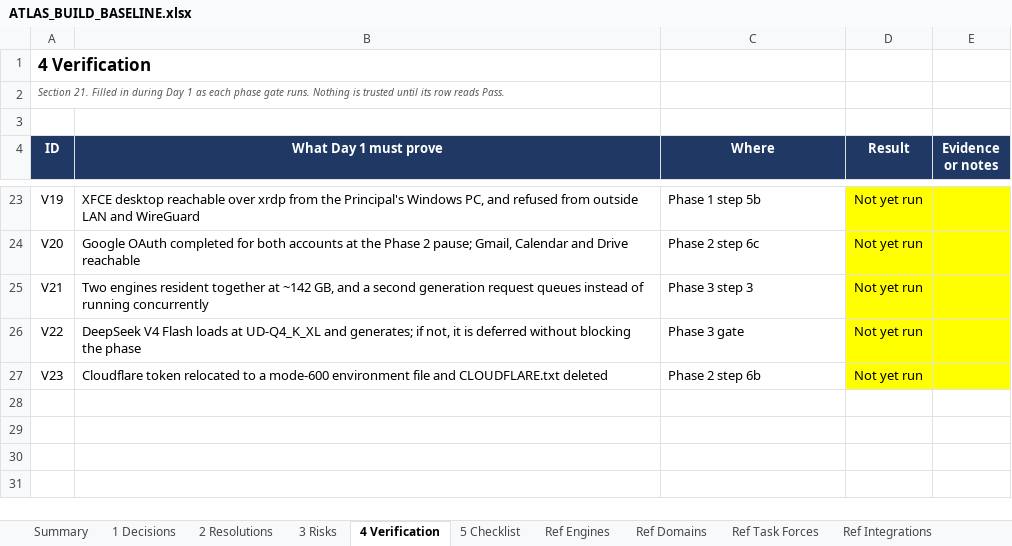
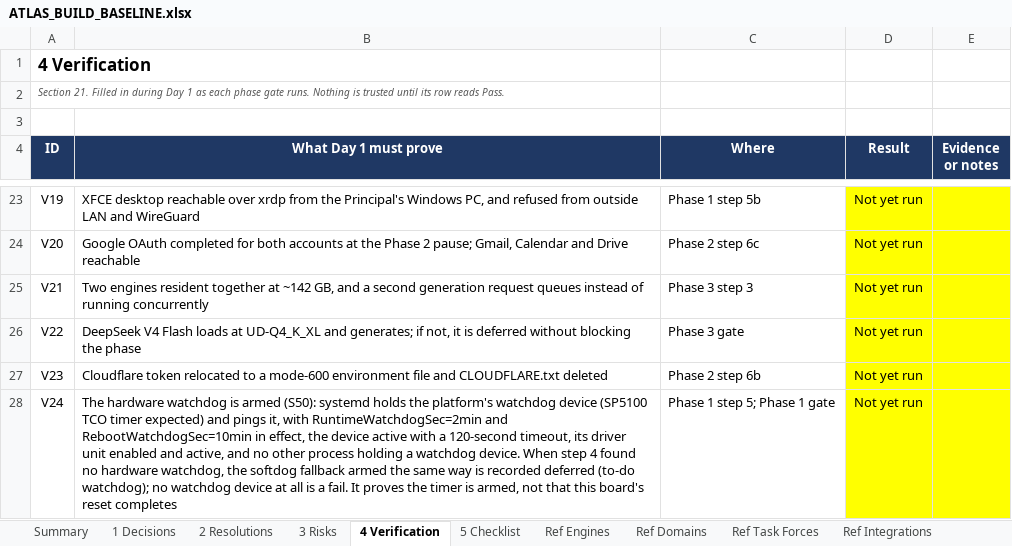
Before and after one commit to Sovereign-Node-Atlas/AI-Agent, an Excel workbook: docs/ATLAS_BUILD_BASELINE.xlsx, sheet 4 Verification, drawn as a sheet; only a part is shown, gaps mark what is left out; values as stored, in another font and other column widths than the file's, no borders; conditional formats not drawn; the diff names each change by its address in the sheet, - before the commit and + after, or states it on an @@ line.

```diff
--- a/docs/ATLAS_BUILD_BASELINE.xlsx (sheet 4 Verification)
+++ b/docs/ATLAS_BUILD_BASELINE.xlsx (sheet 4 Verification)
+row 28: V24 | The hardware watchdog is armed (S50): systemd holds the platform's watchdog device (SP5100 TCO timer expected) and pings it, with RuntimeWatchdogSec=2min and RebootWatchdogSec=10min in effect, the device active with a 120-second timeout, its driver unit enabled and active, and no other process holding a watchdog device. When step 4 found no hardware watchdog, the softdog fallback armed the same way is recorded deferred (to-do watchdog); no watchdog device at all is a fail. It proves the timer is armed, not that this board's reset completes | Phase 1 step 5; Phase 1 gate | Not yet run
```
Also changed, not shown: sheet Summary, sheet Ref Day 1, 12 other files.
